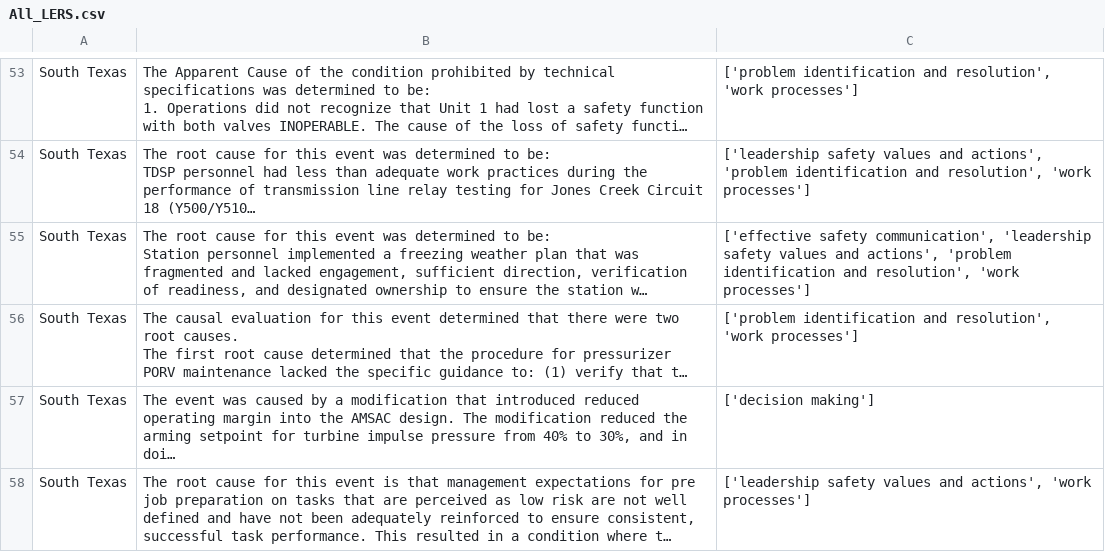
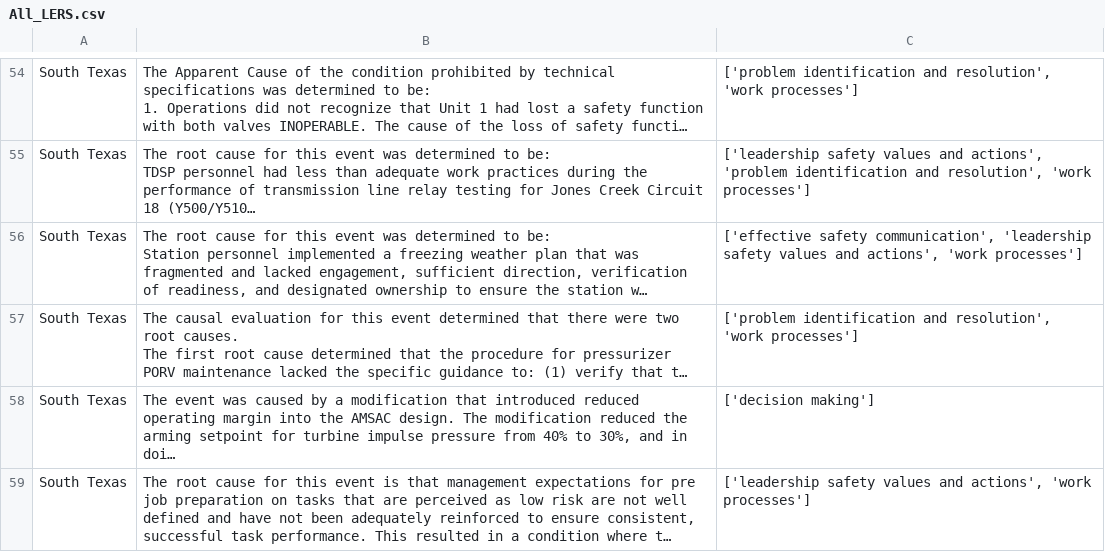
Before and after one commit to besartmujeci/544-Project, a CSV file: All_LERS.csv, drawn as a sheet; only a part is shown, gaps mark what is left out; long unchanged cells end in …; addresses are those after the commit; the diff covers the shown part only; the diff names each change by its address in the sheet, - before the commit and + after, or states it on an @@ line.

```diff
--- a/All_LERS.csv
+++ b/All_LERS.csv
-C56: …and actions', 'problem identification and resolution', 'work processes']
+C56: …and actions', 'work processes']
```
Also changed, not shown: 3 added rows and 8 edited cells elsewhere in this file, 3 other files.
